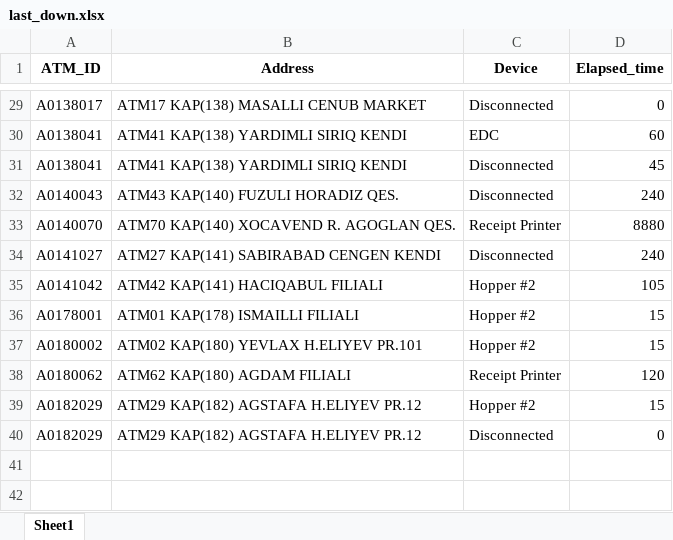
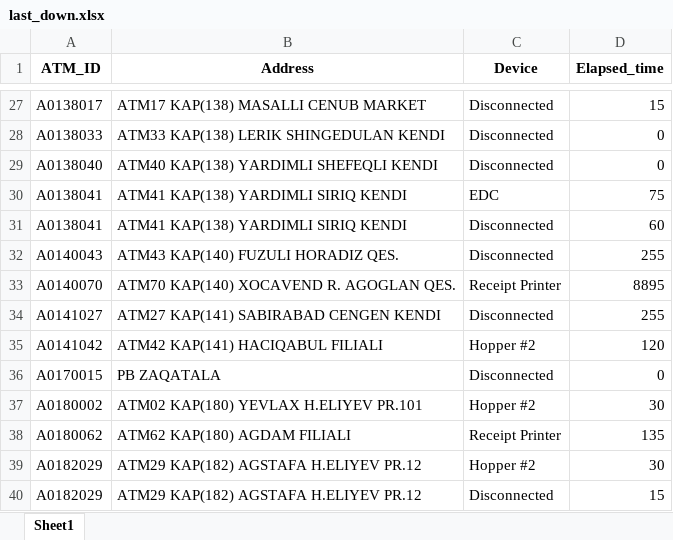
Before and after one commit to kbturgut090/fimi, an Excel workbook: last_down.xlsx, sheet Sheet1, drawn as a sheet; only a part is shown, gaps mark what is left out; values as stored, in another font and other column widths than the file's, no borders; removed rows and columns are numbered as before the commit, all else as after; the diff covers the shown part only; the diff names each change by its address in the sheet, - before the commit and + after, or states it on an @@ line.

```diff
--- a/last_down.xlsx (sheet Sheet1)
+++ b/last_down.xlsx (sheet Sheet1)
-D27 (Elapsed_time): 0
+D27 (Elapsed_time): 15
+row 28: A0138033 | ATM33 KAP(138) LERIK SHINGEDULAN KENDI | Disconnected | 0
+row 29: A0138040 | ATM40 KAP(138) YARDIMLI SHEFEQLI KENDI | Disconnected | 0
-D30 (Elapsed_time): 60
+D30 (Elapsed_time): 75
-D31 (Elapsed_time): 45
+D31 (Elapsed_time): 60
-D32 (Elapsed_time): 240
+D32 (Elapsed_time): 255
-D33 (Elapsed_time): 8880
+D33 (Elapsed_time): 8895
-D34 (Elapsed_time): 240
+D34 (Elapsed_time): 255
-D35 (Elapsed_time): 105
+D35 (Elapsed_time): 120
-row 36: A0178001 | ATM01 KAP(178) ISMAILLI FILIALI | Hopper #2 | 15
+row 36: A0170015 | PB ZAQATALA | Disconnected | 0
-D37 (Elapsed_time): 15
+D37 (Elapsed_time): 30
-D38 (Elapsed_time): 120
+D38 (Elapsed_time): 135
-D39 (Elapsed_time): 15
+D39 (Elapsed_time): 30
-D40 (Elapsed_time): 0
+D40 (Elapsed_time): 15
```
Also changed, not shown: 2 added rows, 4 removed rows and 23 edited cells elsewhere in this sheet.
